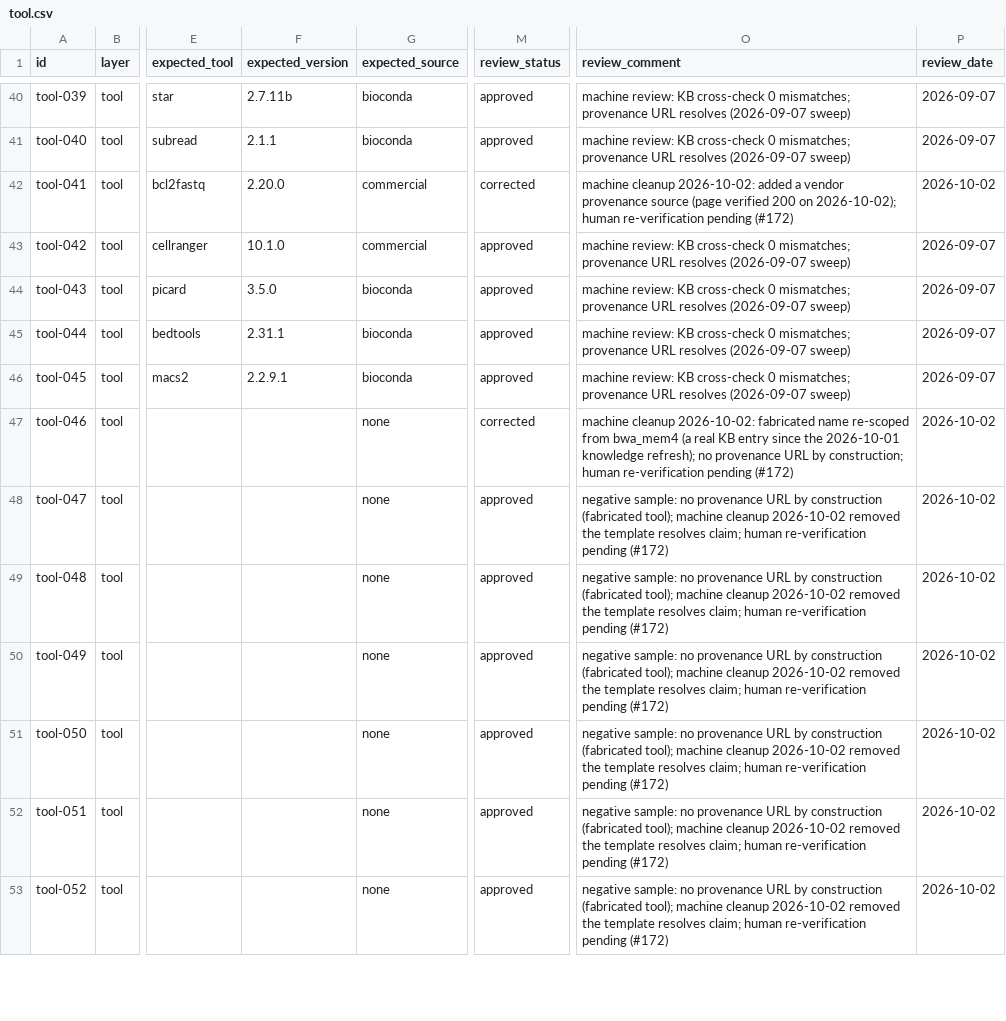
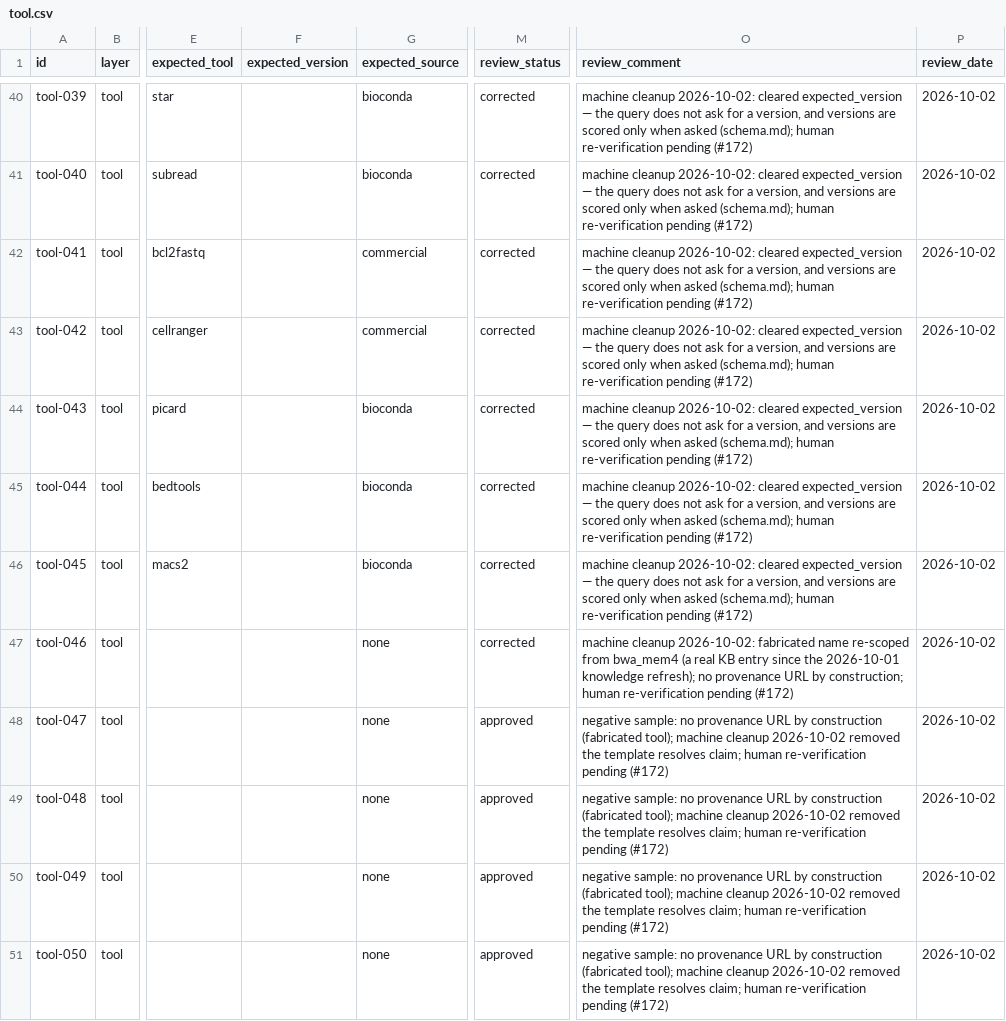
Before and after one commit to Traitome/oxo-flow, a CSV file: eval/gold/tool.csv, drawn as a sheet; only a part is shown, gaps mark what is left out; the shorter side is filled out with more unchanged rows; the diff covers the shown part only; the diff names each change by its address in the sheet, - before the commit and + after, or states it on an @@ line.

Commit message:
fix(eval): clear expected_version on the 45 non-version queries
Aligns the data with schema.md (empty when not asked) after the judge
gate landed. The seven rows resynced earlier keep their versions only
where the query actually asks (tool-077); the rest no longer require a
version string in the answer. All edits machine-made, labelled in
review_comment, human re-verification pending (#172).

```diff
--- a/eval/gold/tool.csv
+++ b/eval/gold/tool.csv
-F40 (expected_version): 2.7.11b
+F40 (expected_version): (empty)
-M40:M41 (review_status): approved
+M40:M41 (review_status): corrected
-O40:O41 (review_comment): machine review: KB cross-check 0 mismatches; provenance URL resolves (2026-09-07 sweep)
+O40:O41 (review_comment): machine cleanup 2026-10-02: cleared expected_version — the query does not ask for a version, and versions are scored only when asked (schema.md); human re-verification pending (#172)
-P40:P41 (review_date): 2026-09-07
+P40:P41 (review_date): 2026-10-02
-F41 (expected_version): 2.1.1
+F41 (expected_version): (empty)
-F42 (expected_version): 2.20.0
+F42 (expected_version): (empty)
-O42 (review_comment): …cleanup 2026-10-02: added a vendor provenance source (page verified 200 on 2026-10-02); human re-verification…
+O42 (review_comment): …cleanup 2026-10-02: cleared expected_version — the query does not ask for a version, and versions are scored only when asked (schema.md); human re-verification…
-F43 (expected_version): 10.1.0
+F43 (expected_version): (empty)
-M43:M46 (review_status): approved
+M43:M46 (review_status): corrected
-O43:O46 (review_comment): machine review: KB cross-check 0 mismatches; provenance URL resolves (2026-09-07 sweep)
+O43:O46 (review_comment): machine cleanup 2026-10-02: cleared expected_version — the query does not ask for a version, and versions are scored only when asked (schema.md); human re-verification pending (#172)
-P43:P46 (review_date): 2026-09-07
+P43:P46 (review_date): 2026-10-02
-F44 (expected_version): 3.5.0
+F44 (expected_version): (empty)
-F45 (expected_version): 2.31.1
+F45 (expected_version): (empty)
-F46 (expected_version): 2.2.9.1
+F46 (expected_version): (empty)
```
Also changed, not shown: 139 edited cells elsewhere in this file.
